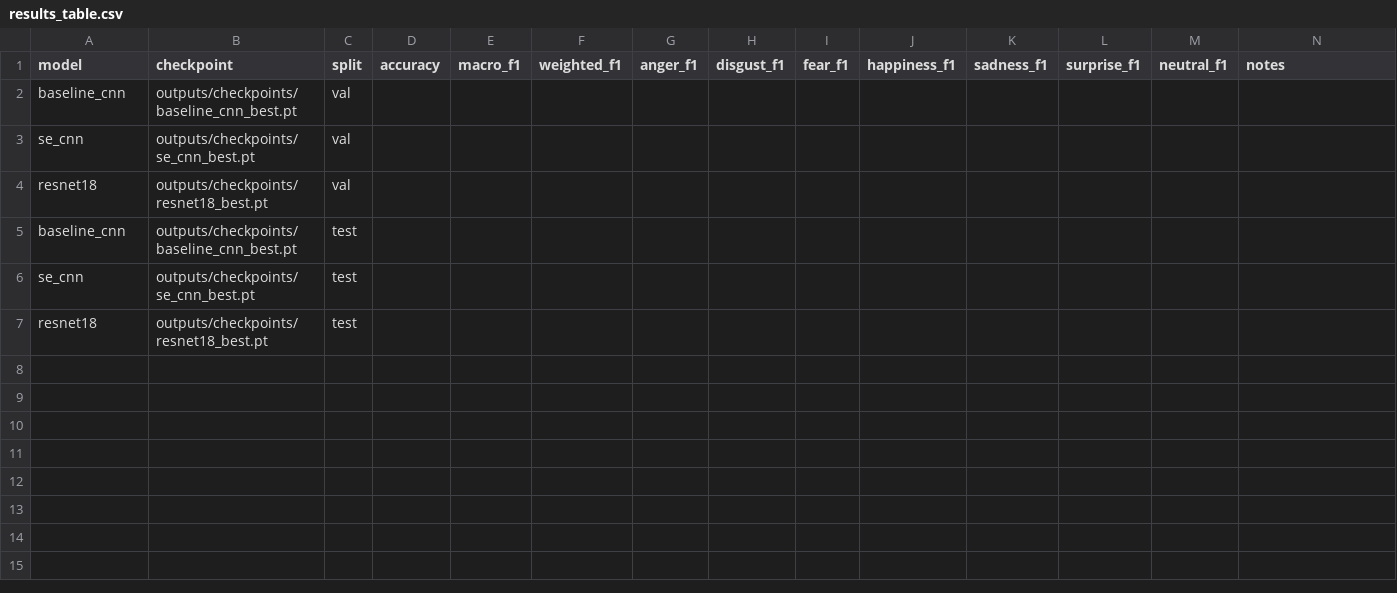
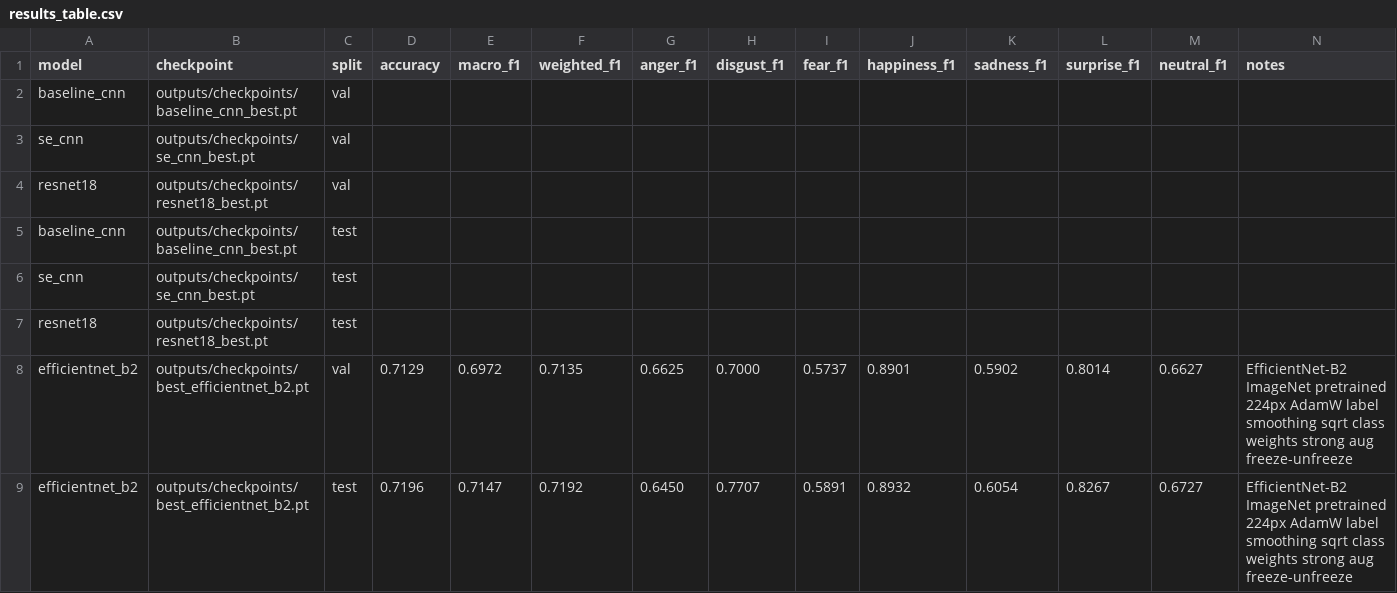
Before and after one commit to CaptainEv1dence/dl-project, a CSV file: docs/templates/results_table.csv, drawn as a sheet.

Commit message:
Add EfficientNet-B2 training pipeline

```diff
--- a/docs/templates/results_table.csv
+++ b/docs/templates/results_table.csv
@@ -7 +7,3 @@ se_cnn,outputs/checkpoints/se_cnn_best.pt,test,,,,,,,,,,,
 resnet18,outputs/checkpoints/resnet18_best.pt,test,,,,,,,,,,,
+efficientnet_b2,outputs/checkpoints/best_efficientnet_b2.pt,val,0.7129,0.6972,0.7135,0.6625,0.7000,0.5737,0.8901,0.5902,0.8014,0.6627,EfficientNet-B2 ImageNet pretrained 224px AdamW label smoothing sqrt class weights strong aug freeze-unfreeze
+efficientnet_b2,outputs/checkpoints/best_efficientnet_b2.pt,test,0.7196,0.7147,0.7192,0.6450,0.7707,0.5891,0.8932,0.6054,0.8267,0.6727,EfficientNet-B2 ImageNet pretrained 224px AdamW label smoothing sqrt class weights strong aug freeze-unfreeze
```
Also changed, not shown: 10 other files.
